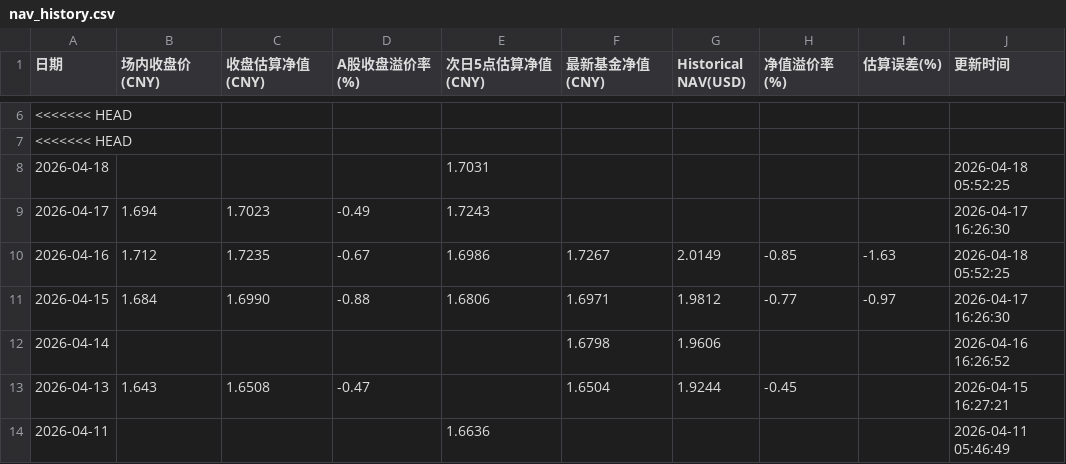
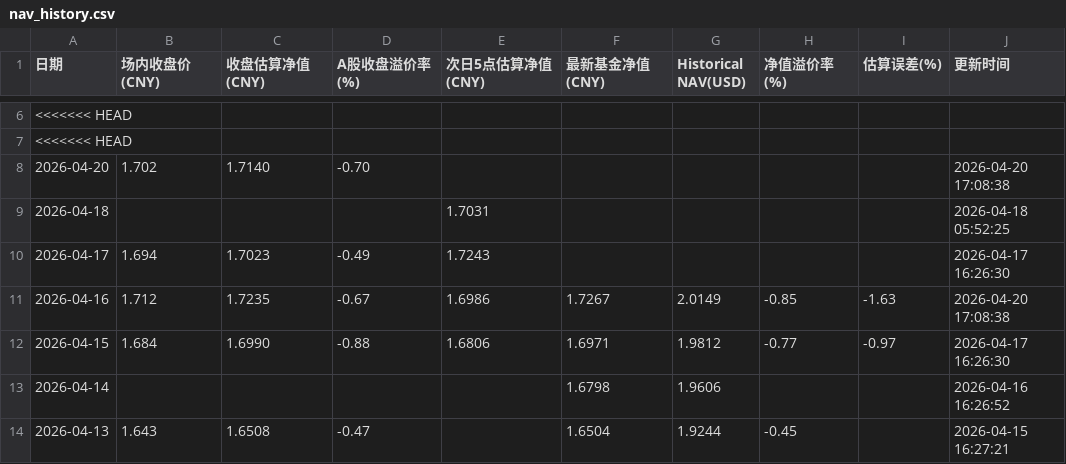
Before and after one commit to EternityPeng/IOPV, a CSV file: cache/159687/nav_history.csv, drawn as a sheet; only a part is shown, gaps mark what is left out; the shorter side is filled out with more unchanged rows.

```diff
--- a/cache/159687/nav_history.csv
+++ b/cache/159687/nav_history.csv
@@ -7,5 +7,6 @@
 <<<<<<< HEAD,,,,,,,,,
+2026-04-20,1.702,1.7140,-0.70,,,,,,2026-04-20 17:08:38
 2026-04-18,,,,1.7031,,,,,2026-04-18 05:52:25
 2026-04-17,1.694,1.7023,-0.49,1.7243,,,,,2026-04-17 16:26:30
-2026-04-16,1.712,1.7235,-0.67,1.6986,1.7267,2.0149,-0.85,-1.63,2026-04-18 05:52:25
+2026-04-16,1.712,1.7235,-0.67,1.6986,1.7267,2.0149,-0.85,-1.63,2026-04-20 17:08:38
 2026-04-15,1.684,1.6990,-0.88,1.6806,1.6971,1.9812,-0.77,-0.97,2026-04-17 16:26:30
```
Also changed, not shown: cache/513730/nav_history.csv, cache/520580/nav_history.csv, 12 other files.
